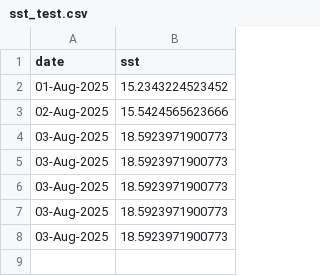
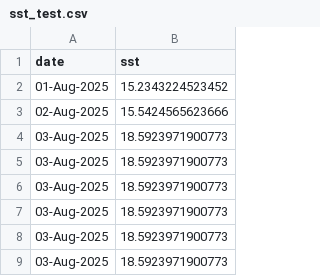
Before and after one commit to joshcullen/github_actions_workshop, a CSV file: MATLAB_example/sst_test.csv, drawn as a sheet.

Commit message:
Updated CSV file

```diff
--- a/MATLAB_example/sst_test.csv
+++ b/MATLAB_example/sst_test.csv
@@ -8 +8,2 @@ date,sst
 03-Aug-2025,18.5923971900773
+03-Aug-2025,18.5923971900773
```
